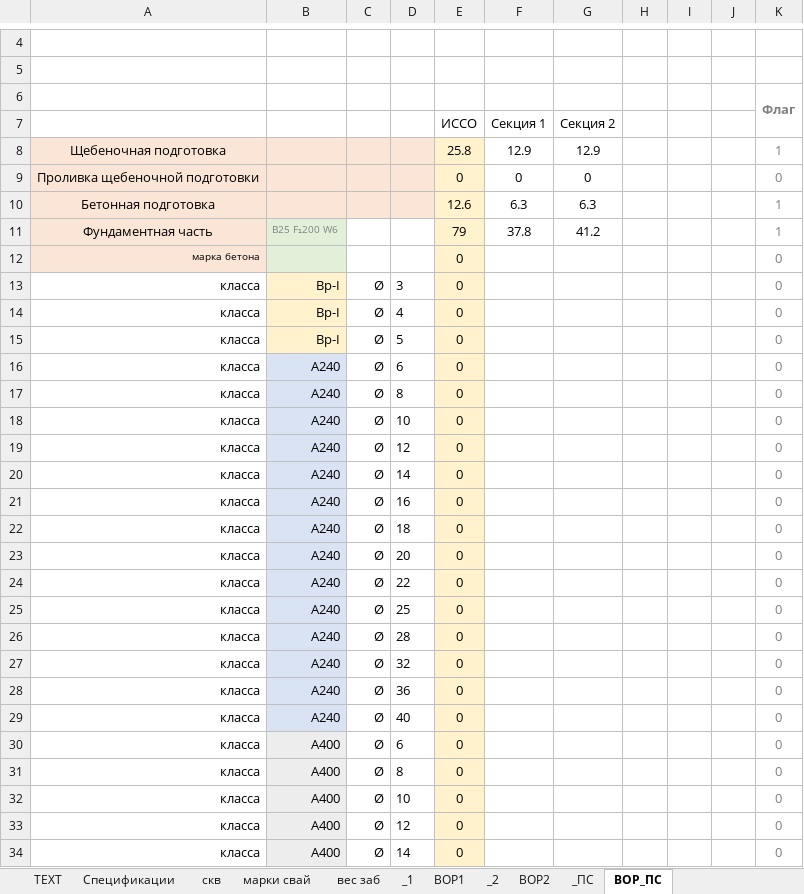
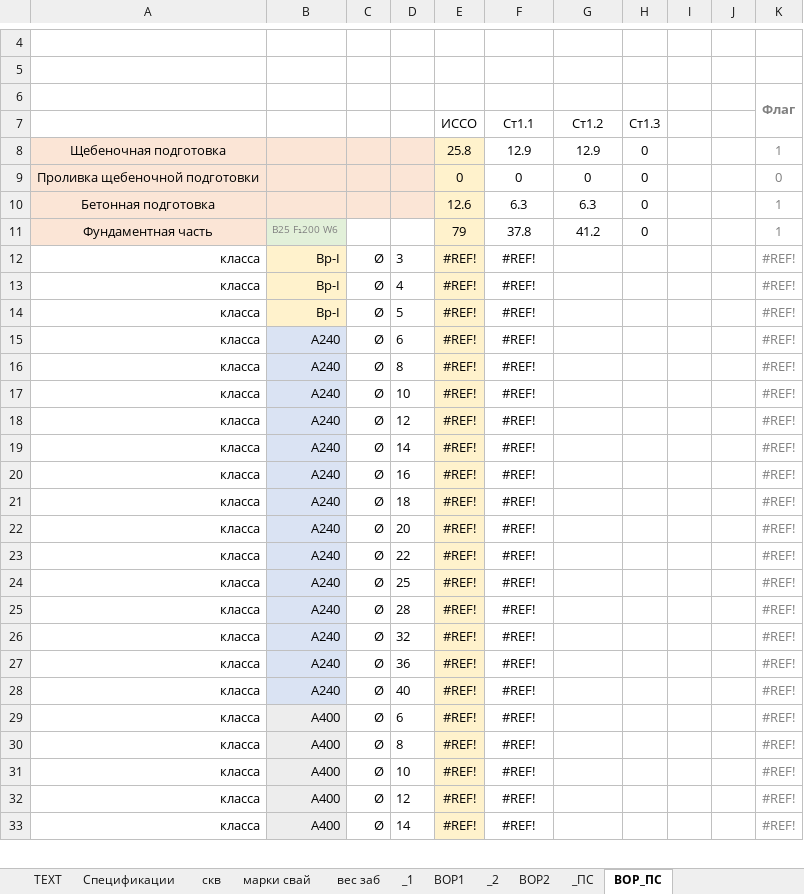
Before and after one commit to DefautName/Diplom2, an Excel workbook: DATA_.xlsm, sheet ВОР_ПС, drawn as a sheet; only a part is shown, gaps mark what is left out; values as stored, in another font and other column widths than the file's, no borders; charts and pictures not drawn; removed rows and columns are numbered as before the commit, all else as after; the diff covers the shown part only; the diff names each change by its address in the sheet, - before the commit and + after, or states it on an @@ line.

```diff
--- a/DATA_.xlsm (sheet ВОР_ПС)
+++ b/DATA_.xlsm (sheet ВОР_ПС)
-row 7:  |  |  |  | ИССО | Секция 1 | Секция 2
+row 7:  |  |  |  | ИССО | Ст1.1 | Ст1.2 | Ст1.3
-H8:H11: (empty)
+H8:H11: 0
-row 12: марка бетона |  |  |  | 0 |  |  |  |  |  | 0
-E12:E33: 0
+E12:E33: #REF!
-F12:F33: (empty)
+F12:F33: #REF!
-K12:K33: 0
+K12:K33: #REF!
```
Also changed, not shown: other rows of this sheet, sheet _ПС, formulas that keep their value, charts or pictures, 5 other files.
